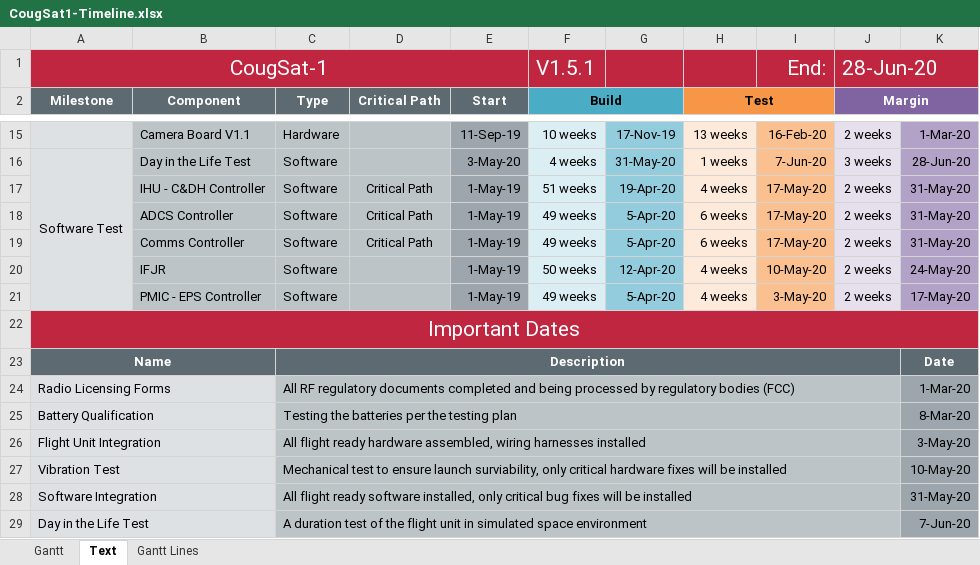
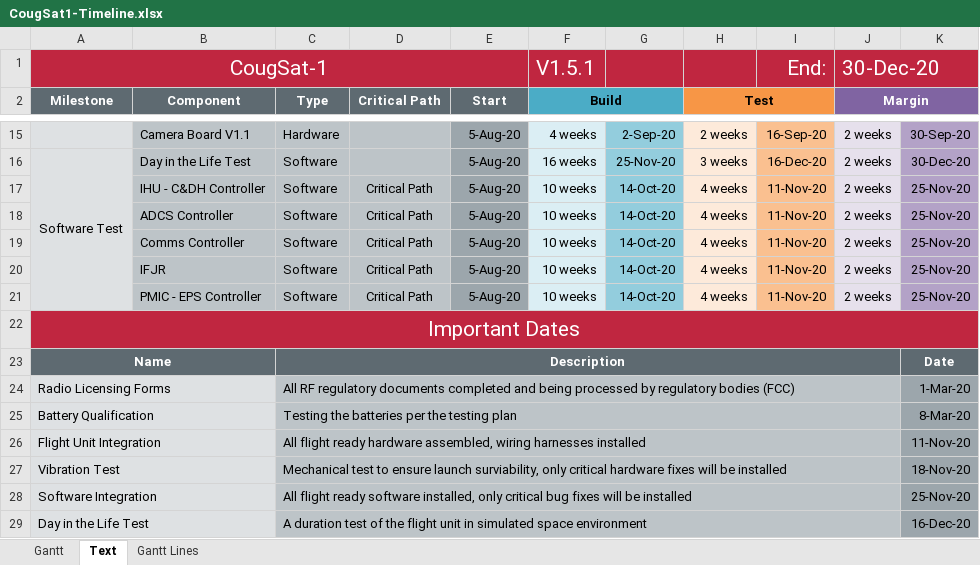
Before and after one commit to CougsInSpace/CougSat1-Readme, an Excel workbook: Native/CougSat1-Timeline.xlsx, sheet Text, drawn as a sheet; only a part is shown, gaps mark what is left out; values as stored, in another font and other column widths than the file's, no borders; conditional formats not drawn; removed rows and columns are numbered as before the commit, all else as after; the diff covers the shown part only; the diff names each change by its address in the sheet, - before the commit and + after, or states it on an @@ line.

```diff
--- a/Native/CougSat1-Timeline.xlsx (sheet Text)
+++ b/Native/CougSat1-Timeline.xlsx (sheet Text)
-J1 (Margin): 28-Jun-20
+J1 (Margin): 30-Dec-20
-E15 (Start): 11-Sep-19
+E15 (Start): 5-Aug-20
-F15 (Build): 10 weeks
+F15 (Build): 4 weeks
-G15: 17-Nov-19
+G15: 2-Sep-20
-H15 (Test): 13 weeks
+H15 (Test): 2 weeks
-I15: 16-Feb-20
+I15: 16-Sep-20
-K15: 1-Mar-20
+K15: 30-Sep-20
-E16 (Start): 3-May-20
+E16 (Start): 5-Aug-20
-F16 (Build): 4 weeks
+F16 (Build): 16 weeks
-G16: 31-May-20
+G16: 25-Nov-20
-H16 (Test): 1 weeks
+H16 (Test): 3 weeks
-I16: 7-Jun-20
+I16: 16-Dec-20
-J16 (Margin): 3 weeks
+J16 (Margin): 2 weeks
-K16: 28-Jun-20
+K16: 30-Dec-20
-E17:E20 (Start): 1-May-19
+E17:E20 (Start): 5-Aug-20
-F17 (Build): 51 weeks
+F17 (Build): 10 weeks
-G17: 19-Apr-20
+G17: 14-Oct-20
-I17:I19: 17-May-20
+I17:I19: 11-Nov-20
-K17:K19: 31-May-20
+K17:K19: 25-Nov-20
-F18:F19 (Build): 49 weeks
+F18:F19 (Build): 10 weeks
-G18:G19: 5-Apr-20
+G18:G19: 14-Oct-20
-H18:H19 (Test): 6 weeks
+H18:H19 (Test): 4 weeks
-D20 (Critical Path): (empty)
+D20 (Critical Path): Critical Path
-F20 (Build): 50 weeks
+F20 (Build): 10 weeks
-G20: 12-Apr-20
+G20: 14-Oct-20
-I20: 10-May-20
+I20: 11-Nov-20
-K20: 24-May-20
+K20: 25-Nov-20
-row 21:  | PMIC - EPS Controller | Software |  | 1-May-19 | 49 weeks | 5-Apr-20 | 4 weeks | 3-May-20 | 2 weeks | 17-May-20
+row 21:  | PMIC - EPS Controller | Software | Critical Path | 5-Aug-20 | 10 weeks | 14-Oct-20 | 4 weeks | 11-Nov-20 | 2 weeks | 25-Nov-20
-K26: 3-May-20
+K26: 11-Nov-20
-K27: 10-May-20
+K27: 18-Nov-20
-K28: 31-May-20
+K28: 25-Nov-20
-K29: 7-Jun-20
+K29: 16-Dec-20
```
Also changed, not shown: 1 added row, 1 removed row and 57 edited cells elsewhere in this sheet, sheet Gantt Lines, formulas that keep their value, charts or pictures, 1 other file.
